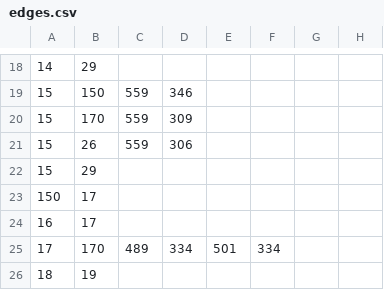
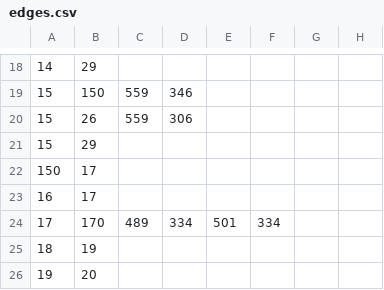
Before and after one commit to VyrTtZ/Gallery-Route-Finder, a CSV file: src/main/resources/csv/edges.csv, drawn as a sheet; only a part is shown, gaps mark what is left out; the shorter side is filled out with more unchanged rows; the diff names each change by its address in the sheet, - before the commit and + after, or states it on an @@ line.

Commit message:
Update edges.csv

```diff
--- a/src/main/resources/csv/edges.csv
+++ b/src/main/resources/csv/edges.csv
-row 20: 15 | 170 | 559 | 309
```
